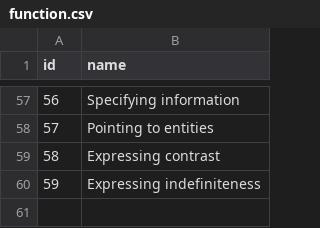
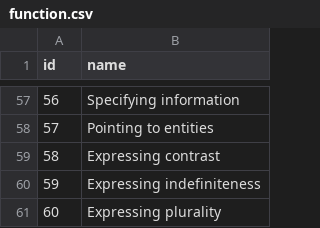
Before and after one commit to luisards/l2-network, a CSV file: graph-data/function.csv, drawn as a sheet; only a part is shown, gaps mark what is left out.

```diff
--- a/graph-data/function.csv
+++ b/graph-data/function.csv
@@ -60 +60,2 @@ id,name
 59,Expressing indefiniteness
+60,Expressing plurality
```
Also changed, not shown: graph-data/form.csv, graph-data/realizes.csv, 2 other files.
